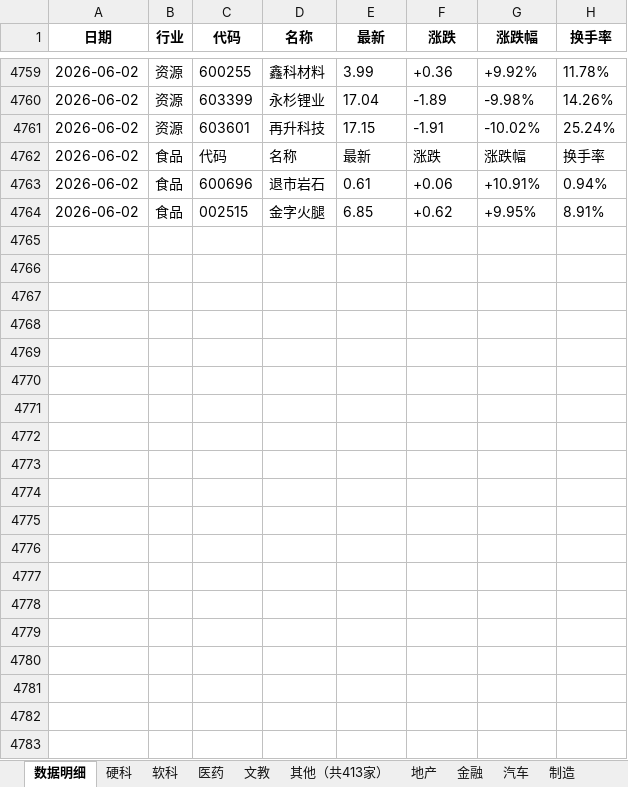
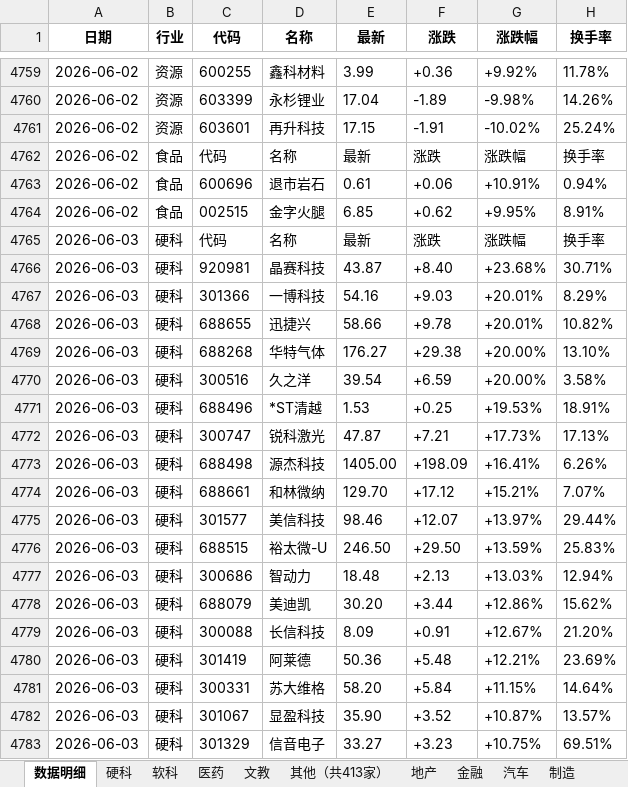
Before and after one commit to Haaasan888/fetch_data, an Excel workbook: 行业涨跌停统计_每日追加.xlsx, sheet 数据明细, drawn as a sheet; only a part is shown, gaps mark what is left out; values as stored, in another font and other column widths than the file's, no borders; the diff covers the shown part only; the diff names each change by its address in the sheet, - before the commit and + after, or states it on an @@ line.

```diff
--- a/行业涨跌停统计_每日追加.xlsx (sheet 数据明细)
+++ b/行业涨跌停统计_每日追加.xlsx (sheet 数据明细)
+row 4765: 2026-06-03 | 硬科 | 代码 | 名称 | 最新 | 涨跌 | 涨跌幅 | 换手率
+row 4766: 2026-06-03 | 硬科 | 920981 | 晶赛科技 | 43.87 | +8.40 | +23.68% | 30.71%
+row 4767: 2026-06-03 | 硬科 | 301366 | 一博科技 | 54.16 | +9.03 | +20.01% | 8.29%
+row 4768: 2026-06-03 | 硬科 | 688655 | 迅捷兴 | 58.66 | +9.78 | +20.01% | 10.82%
+row 4769: 2026-06-03 | 硬科 | 688268 | 华特气体 | 176.27 | +29.38 | +20.00% | 13.10%
+row 4770: 2026-06-03 | 硬科 | 300516 | 久之洋 | 39.54 | +6.59 | +20.00% | 3.58%
+row 4771: 2026-06-03 | 硬科 | 688496 | *ST清越 | 1.53 | +0.25 | +19.53% | 18.91%
+row 4772: 2026-06-03 | 硬科 | 300747 | 锐科激光 | 47.87 | +7.21 | +17.73% | 17.13%
+row 4773: 2026-06-03 | 硬科 | 688498 | 源杰科技 | 1405.00 | +198.09 | +16.41% | 6.26%
+row 4774: 2026-06-03 | 硬科 | 688661 | 和林微纳 | 129.70 | +17.12 | +15.21% | 7.07%
+row 4775: 2026-06-03 | 硬科 | 301577 | 美信科技 | 98.46 | +12.07 | +13.97% | 29.44%
+row 4776: 2026-06-03 | 硬科 | 688515 | 裕太微-U | 246.50 | +29.50 | +13.59% | 25.83%
+row 4777: 2026-06-03 | 硬科 | 300686 | 智动力 | 18.48 | +2.13 | +13.03% | 12.94%
+row 4778: 2026-06-03 | 硬科 | 688079 | 美迪凯 | 30.20 | +3.44 | +12.86% | 15.62%
+row 4779: 2026-06-03 | 硬科 | 300088 | 长信科技 | 8.09 | +0.91 | +12.67% | 21.20%
+row 4780: 2026-06-03 | 硬科 | 301419 | 阿莱德 | 50.36 | +5.48 | +12.21% | 23.69%
+row 4781: 2026-06-03 | 硬科 | 300331 | 苏大维格 | 58.20 | +5.84 | +11.15% | 14.64%
+row 4782: 2026-06-03 | 硬科 | 301067 | 显盈科技 | 35.90 | +3.52 | +10.87% | 13.57%
+row 4783: 2026-06-03 | 硬科 | 301329 | 信音电子 | 33.27 | +3.23 | +10.75% | 69.51%
```
Also changed, not shown: 111 added rows elsewhere in this sheet, sheet 制造, sheet 行业涨跌排行, sheet 硬科, sheet 资源, sheet 软科, sheet 汽车, 9 more sheets.
